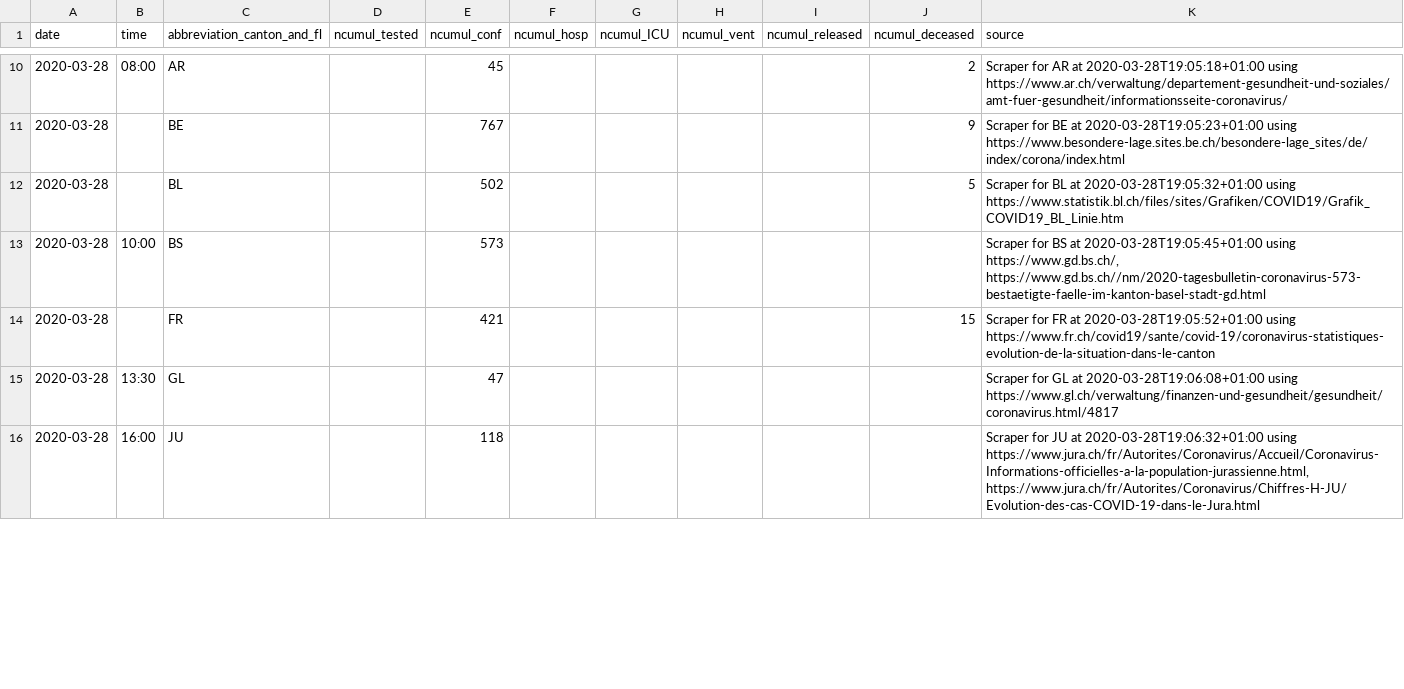
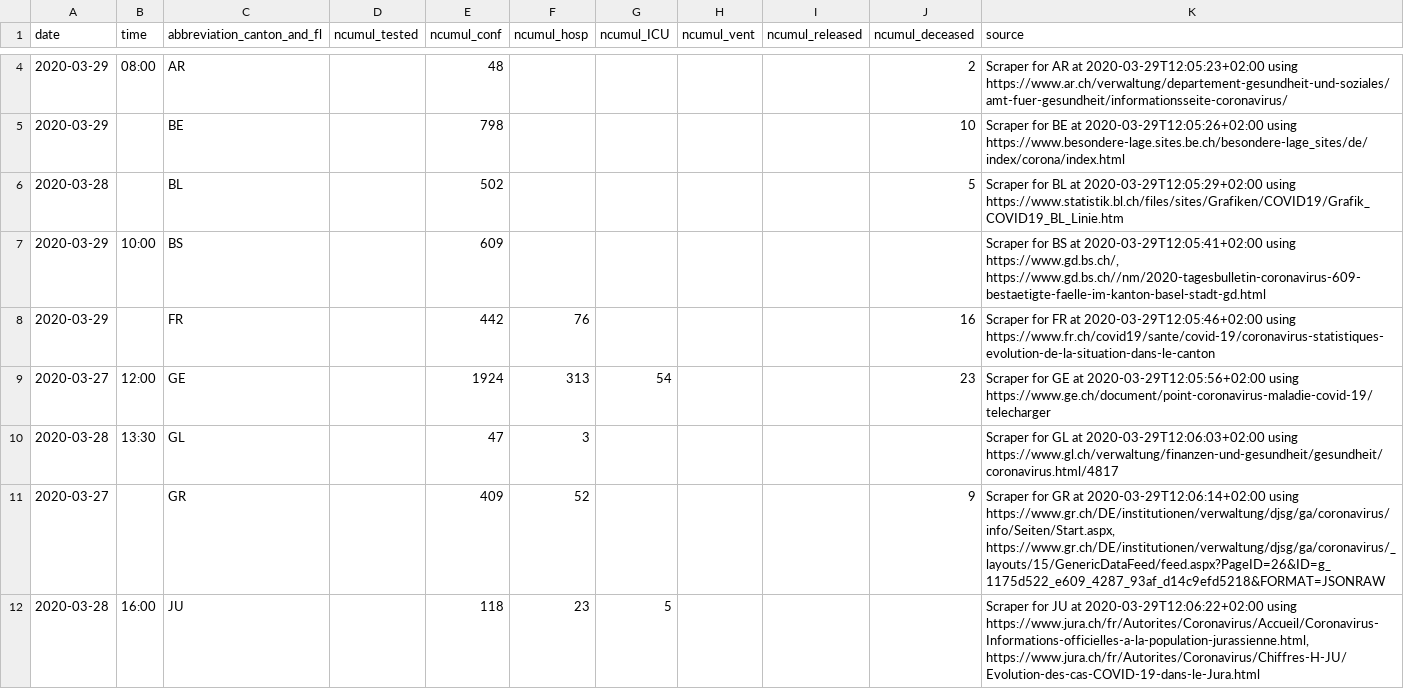
Before and after one commit to zdavatz/covid2019_ch_map, a CSV file: data.csv, drawn as a sheet; only a part is shown, gaps mark what is left out; the diff covers the shown part only.

```diff
--- a/data.csv
+++ b/data.csv
@@ -10,7 +4,9 @@ date,time,abbreviation_canton_and_fl,ncumul_tested,ncumul_conf,ncumul_hosp,ncumu
-2020-03-28,08:00,AR,,45,,,,,2,"Scraper for AR at 2020-03-28T19:05:18+01:00 using https://www.ar.ch/verwaltung/departement-gesundheit-und-soziales/amt-fuer-gesundheit/informationsseite-coronavirus/"
-2020-03-28,,BE,,767,,,,,9,"Scraper for BE at 2020-03-28T19:05:23+01:00 using https://www.besondere-lage.sites.be.ch/besondere-lage_sites/de/index/corona/index.html"
-2020-03-28,,BL,,502,,,,,5,"Scraper for BL at 2020-03-28T19:05:32+01:00 using https://www.statistik.bl.ch/files/sites/Grafiken/COVID19/Grafik_COVID19_BL_Linie.htm"
-2020-03-28,10:00,BS,,573,,,,,,"Scraper for BS at 2020-03-28T19:05:45+01:00 using https://www.gd.bs.ch/, https://www.gd.bs.ch//nm/2020-tagesbulletin-coronavirus-573-bestaetigte-faelle-im-kanton-basel-stadt-gd.html"
-2020-03-28,,FR,,421,,,,,15,"Scraper for FR at 2020-03-28T19:05:52+01:00 using https://www.fr.ch/covid19/sante/covid-19/coronavirus-statistiques-evolution-de-la-situation-dans-le-canton"
-2020-03-28,13:30,GL,,47,,,,,,"Scraper for GL at 2020-03-28T19:06:08+01:00 using https://www.gl.ch/verwaltung/finanzen-und-gesundheit/gesundheit/coronavirus.html/4817"
-2020-03-28,16:00,JU,,118,,,,,,"Scraper for JU at 2020-03-28T19:06:32+01:00 using https://www.jura.ch/fr/Autorites/Coronavirus/Accueil/Coronavirus-Informations-officielles-a-la-population-jurassienne.html, https://www.jura.ch/fr/Autorites/Coronavirus/Chiffres-H-JU/Evolution-des-cas-COVID-19-dans-le-Jura.html"
+2020-03-29,08:00,AR,,48,,,,,2,Scraper for AR at 2020-03-29T12:05:23+02:00 using https://www.ar.ch/verwaltung/departement-gesundheit-und-soziales/amt-fuer-gesundheit/informationsseite-coronavirus/
+2020-03-29,,BE,,798,,,,,10,Scraper for BE at 2020-03-29T12:05:26+02:00 using https://www.besondere-lage.sites.be.ch/besondere-lage_sites/de/index/corona/index.html
+2020-03-28,,BL,,502,,,,,5,Scraper for BL at 2020-03-29T12:05:29+02:00 using https://www.statistik.bl.ch/files/sites/Grafiken/COVID19/Grafik_COVID19_BL_Linie.htm
+2020-03-29,10:00,BS,,609,,,,,,"Scraper for BS at 2020-03-29T12:05:41+02:00 using https://www.gd.bs.ch/, https://www.gd.bs.ch//nm/2020-tagesbulletin-coronavirus-609-bestaetigte-faelle-im-kanton-basel-stadt-gd.html"
+2020-03-29,,FR,,442,76,,,,16,Scraper for FR at 2020-03-29T12:05:46+02:00 using https://www.fr.ch/covid19/sante/covid-19/coronavirus-statistiques-evolution-de-la-situation-dans-le-canton
+2020-03-27,12:00,GE,,1924,313,54,,,23,Scraper for GE at 2020-03-29T12:05:56+02:00 using https://www.ge.ch/document/point-coronavirus-maladie-covid-19/telecharger
+2020-03-28,13:30,GL,,47,3,,,,,Scraper for GL at 2020-03-29T12:06:03+02:00 using https://www.gl.ch/verwaltung/finanzen-und-gesundheit/gesundheit/coronavirus.html/4817
+2020-03-27,,GR,,409,52,,,,9,"Scraper for GR at 2020-03-29T12:06:14+02:00 using https://www.gr.ch/DE/institutionen/verwaltung/djsg/ga/coronavirus/info/Seiten/Start.aspx, https://www.gr.ch/DE/institutionen/verwaltung/djsg/ga/coronavirus/_layouts/15/GenericDataFeed/feed.aspx?PageID=26&ID=g_1175d522_e609_4287_93af_d14c9efd5218&FORMAT=JSONRAW"
+2020-03-28,16:00,JU,,118,23,5,,,,"Scraper for JU at 2020-03-29T12:06:22+02:00 using https://www.jura.ch/fr/Autorites/Coronavirus/Accueil/Coronavirus-Informations-officielles-a-la-population-jurassienne.html, https://www.jura.ch/fr/Autorites/Coronavirus/Chiffres-H-JU/Evolution-des-cas-COVID-19-dans-le-Jura.html"
```
Also changed, not shown: 5 added rows, 7 removed rows and 33 edited cells elsewhere in this file, 4 other files.
